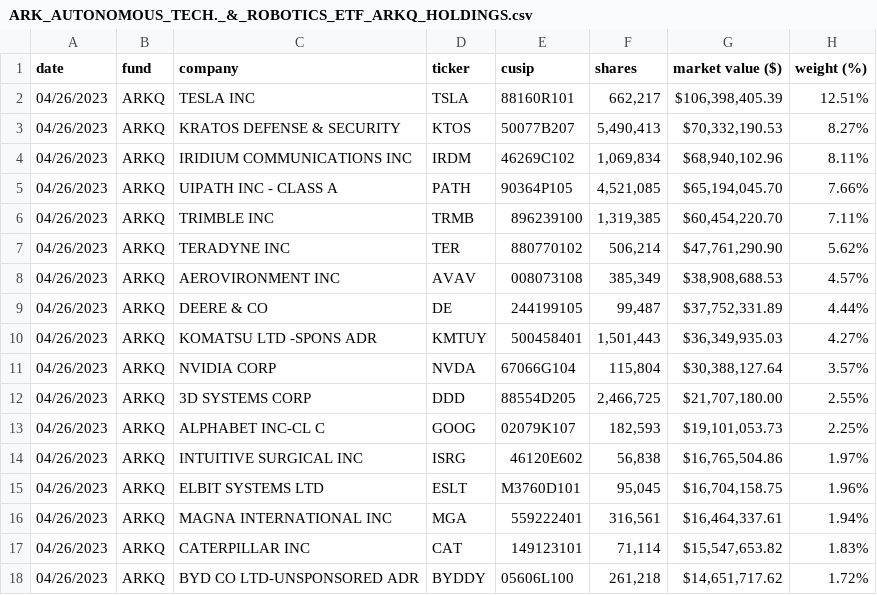
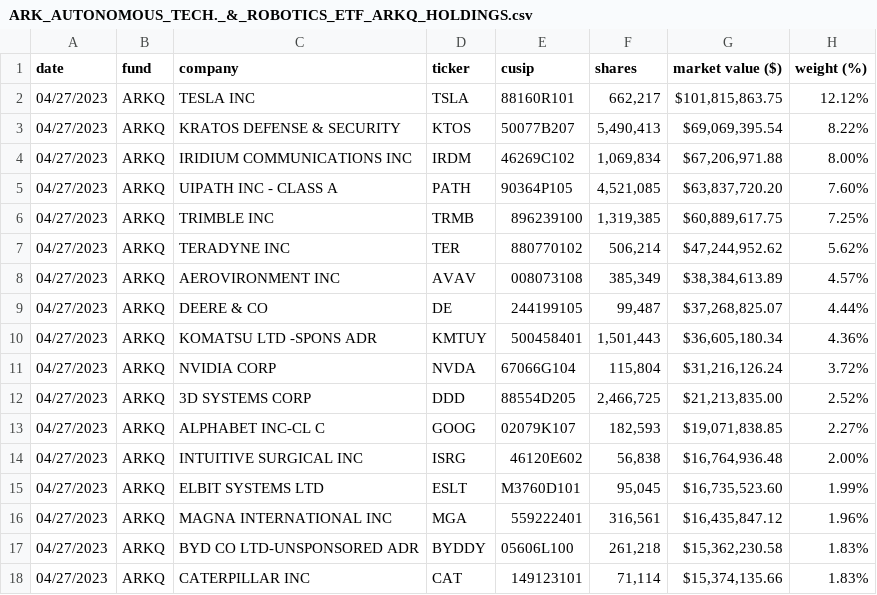
Before and after one commit to tigger0jk/ark-invest-scraper, a CSV file: holdings/ARK_AUTONOMOUS_TECH._&_ROBOTICS_ETF_ARKQ_HOLDINGS.csv, drawn as a sheet; only a part is shown; the diff covers the shown part only.

```diff
--- a/holdings/ARK_AUTONOMOUS_TECH._&_ROBOTICS_ETF_ARKQ_HOLDINGS.csv
+++ b/holdings/ARK_AUTONOMOUS_TECH._&_ROBOTICS_ETF_ARKQ_HOLDINGS.csv
@@ -1,18 +1,18 @@
 date,fund,company,ticker,cusip,shares,market  value  ($),weight  (%)
-04/26/2023,ARKQ,TESLA  INC,TSLA,88160R101,"662,217","$106,398,405.39",12.51%
-04/26/2023,ARKQ,KRATOS  DEFENSE  &  SECURITY,KTOS,50077B207,"5,490,413","$70,332,190.53",8.27%
-04/26/2023,ARKQ,IRIDIUM  COMMUNICATIONS  INC,IRDM,46269C102,"1,069,834","$68,940,102.96",8.11%
-04/26/2023,ARKQ,UIPATH  INC  -  CLASS  A,PATH,90364P105,"4,521,085","$65,194,045.70",7.66%
-04/26/2023,ARKQ,TRIMBLE  INC,TRMB,896239100,"1,319,385","$60,454,220.70",7.11%
-04/26/2023,ARKQ,TERADYNE  INC,TER,880770102,"506,214","$47,761,290.90",5.62%
-04/26/2023,ARKQ,AEROVIRONMENT  INC,AVAV,008073108,"385,349","$38,908,688.53",4.57%
-04/26/2023,ARKQ,DEERE  &  CO,DE,244199105,"99,487","$37,752,331.89",4.44%
-04/26/2023,ARKQ,KOMATSU  LTD  -SPONS  ADR,KMTUY,500458401,"1,501,443","$36,349,935.03",4.27%
-04/26/2023,ARKQ,NVIDIA  CORP,NVDA,67066G104,"115,804","$30,388,127.64",3.57%
-04/26/2023,ARKQ,3D  SYSTEMS  CORP,DDD,88554D205,"2,466,725","$21,707,180.00",2.55%
-04/26/2023,ARKQ,ALPHABET  INC-CL  C,GOOG,02079K107,"182,593","$19,101,053.73",2.25%
-04/26/2023,ARKQ,INTUITIVE  SURGICAL  INC,ISRG,46120E602,"56,838","$16,765,504.86",1.97%
-04/26/2023,ARKQ,ELBIT  SYSTEMS  LTD,ESLT,M3760D101,"95,045","$16,704,158.75",1.96%
-04/26/2023,ARKQ,MAGNA  INTERNATIONAL  INC,MGA,559222401,"316,561","$16,464,337.61",1.94%
-04/26/2023,ARKQ,CATERPILLAR  INC,CAT,149123101,"71,114","$15,547,653.82",1.83%
-04/26/2023,ARKQ,BYD  CO  LTD-UNSPONSORED  ADR,BYDDY,05606L100,"261,218","$14,651,717.62",1.72%
+04/27/2023,ARKQ,TESLA  INC,TSLA,88160R101,"662,217","$101,815,863.75",12.12%
+04/27/2023,ARKQ,KRATOS  DEFENSE  &  SECURITY,KTOS,50077B207,"5,490,413","$69,069,395.54",8.22%
+04/27/2023,ARKQ,IRIDIUM  COMMUNICATIONS  INC,IRDM,46269C102,"1,069,834","$67,206,971.88",8.00%
+04/27/2023,ARKQ,UIPATH  INC  -  CLASS  A,PATH,90364P105,"4,521,085","$63,837,720.20",7.60%
+04/27/2023,ARKQ,TRIMBLE  INC,TRMB,896239100,"1,319,385","$60,889,617.75",7.25%
+04/27/2023,ARKQ,TERADYNE  INC,TER,880770102,"506,214","$47,244,952.62",5.62%
+04/27/2023,ARKQ,AEROVIRONMENT  INC,AVAV,008073108,"385,349","$38,384,613.89",4.57%
+04/27/2023,ARKQ,DEERE  &  CO,DE,244199105,"99,487","$37,268,825.07",4.44%
+04/27/2023,ARKQ,KOMATSU  LTD  -SPONS  ADR,KMTUY,500458401,"1,501,443","$36,605,180.34",4.36%
+04/27/2023,ARKQ,NVIDIA  CORP,NVDA,67066G104,"115,804","$31,216,126.24",3.72%
+04/27/2023,ARKQ,3D  SYSTEMS  CORP,DDD,88554D205,"2,466,725","$21,213,835.00",2.52%
+04/27/2023,ARKQ,ALPHABET  INC-CL  C,GOOG,02079K107,"182,593","$19,071,838.85",2.27%
+04/27/2023,ARKQ,INTUITIVE  SURGICAL  INC,ISRG,46120E602,"56,838","$16,764,936.48",2.00%
+04/27/2023,ARKQ,ELBIT  SYSTEMS  LTD,ESLT,M3760D101,"95,045","$16,735,523.60",1.99%
+04/27/2023,ARKQ,MAGNA  INTERNATIONAL  INC,MGA,559222401,"316,561","$16,435,847.12",1.96%
+04/27/2023,ARKQ,BYD  CO  LTD-UNSPONSORED  ADR,BYDDY,05606L100,"261,218","$15,362,230.58",1.83%
+04/27/2023,ARKQ,CATERPILLAR  INC,CAT,149123101,"71,114","$15,374,135.66",1.83%
```
Also changed, not shown: 47 edited cells elsewhere in this file, holdings/ARK_GENOMIC_REVOLUTION_ETF_ARKG_HOLDINGS.csv, holdings/ARK_INNOVATION_ETF_ARKK_HOLDINGS.csv, 6 other files.
